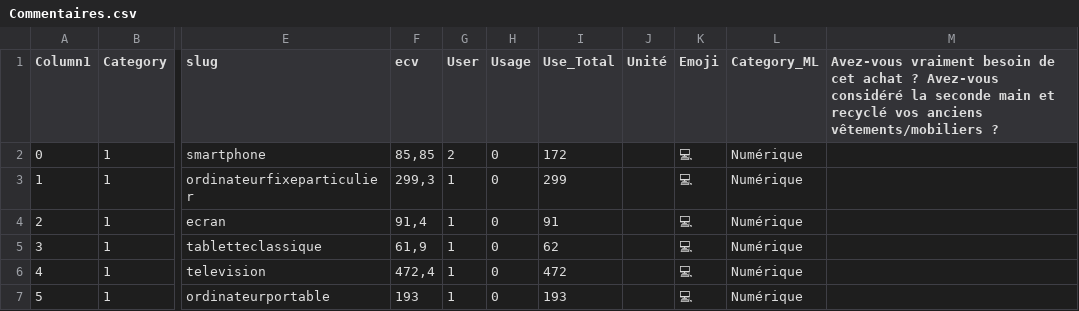
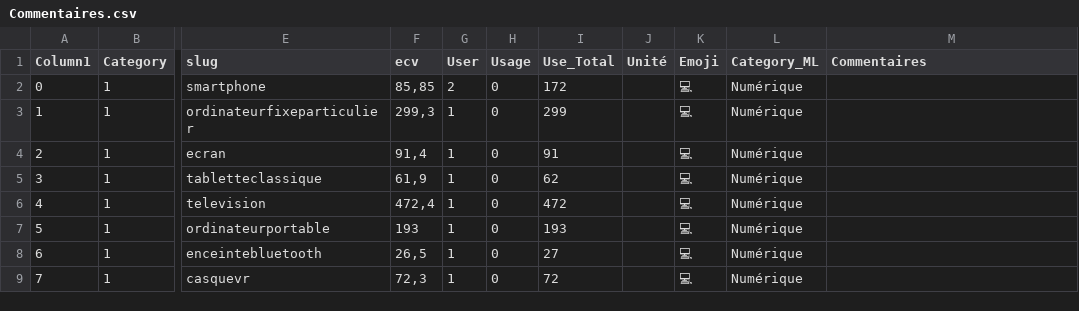
Before and after one commit to PikaChou82/LeafLab, a CSV file: Datas/Commentaires.csv, drawn as a sheet; only a part is shown, gaps mark what is left out; the shorter side is filled out with more unchanged rows; the diff names each change by its address in the sheet, - before the commit and + after, or states it on an @@ line.

Commit message:
Add files via upload
Actualisation du bon nom de la dernière colonne : Commentaires

```diff
--- a/Datas/Commentaires.csv
+++ b/Datas/Commentaires.csv
-M1: Avez-vous vraiment besoin de cet achat ? Avez-vous considéré la seconde main et recyclé vos anciens vêtements/mobiliers ?
+M1: Commentaires
```
